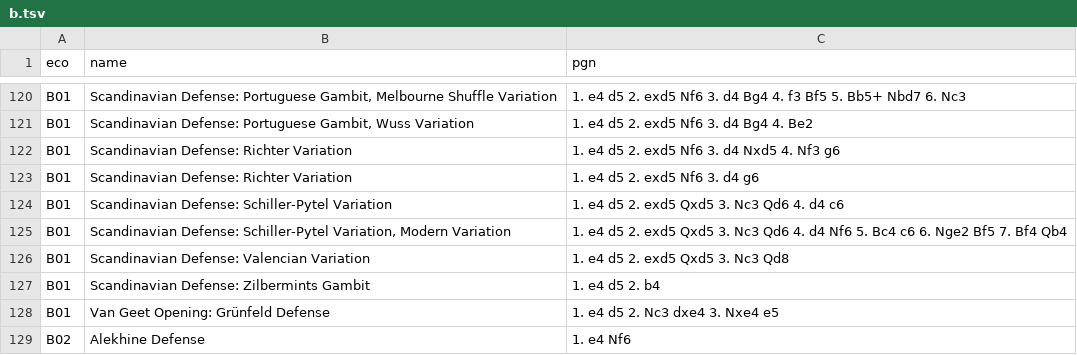
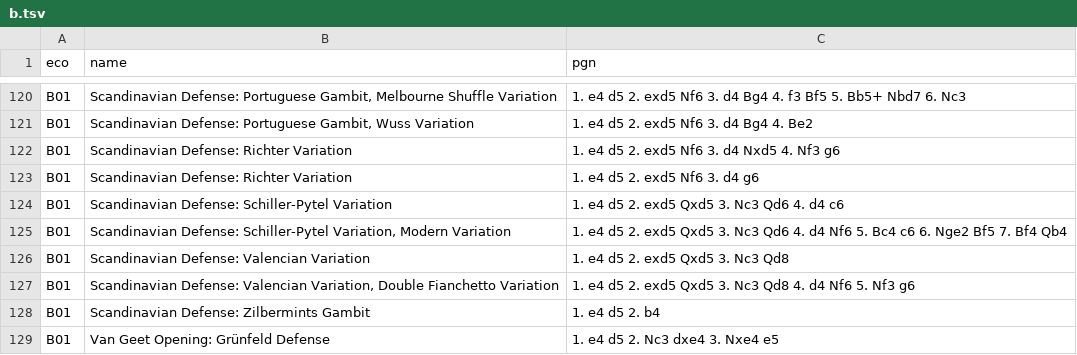
Before and after one commit to lichess-org/chess-openings, a TSV file: b.tsv, drawn as a sheet; only a part is shown, gaps mark what is left out; the shorter side is filled out with more unchanged rows; the diff names each change by its address in the sheet, - before the commit and + after, or states it on an @@ line.

Commit message:
Update b.tsv
Valencian Variation, Double Fianchetto Variation.
"Valencian Variation in Scandinavian Defense". FM Rubio, F. & N. de Arenas, S. (2023).

```diff
--- a/b.tsv
+++ b/b.tsv
+row 127: B01 | Scandinavian Defense: Valencian Variation, Double Fianchetto Variation | 1. e4 d5 2. exd5 Qxd5 3. Nc3 Qd8 4. d4 Nf6 5. Nf3 g6
```
